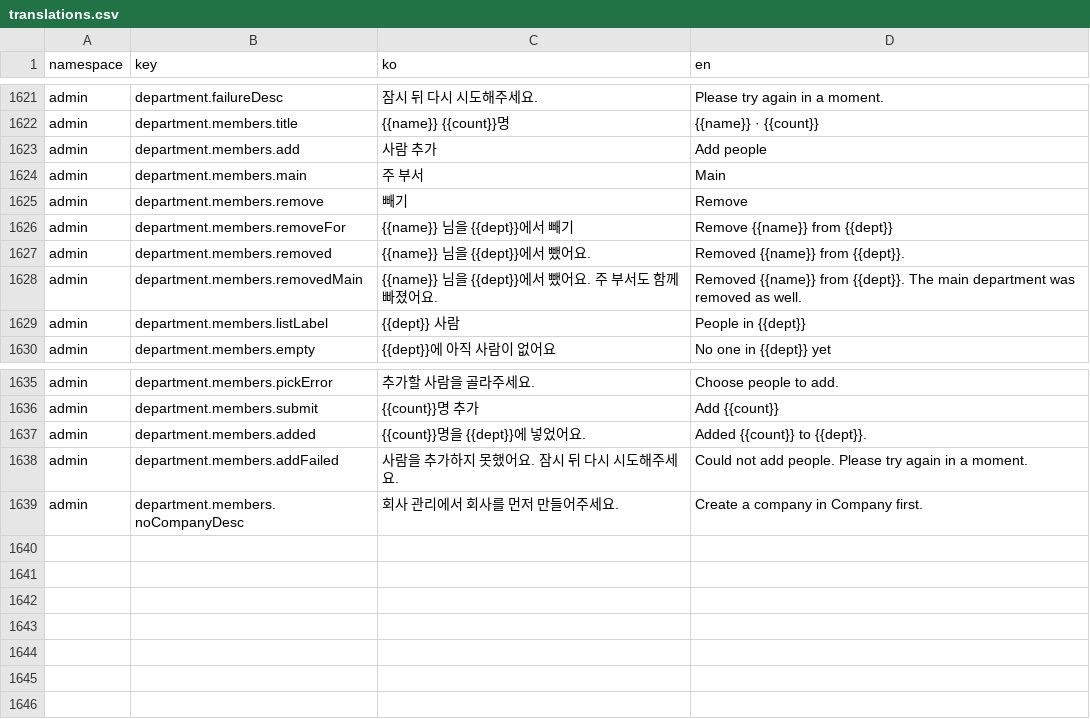
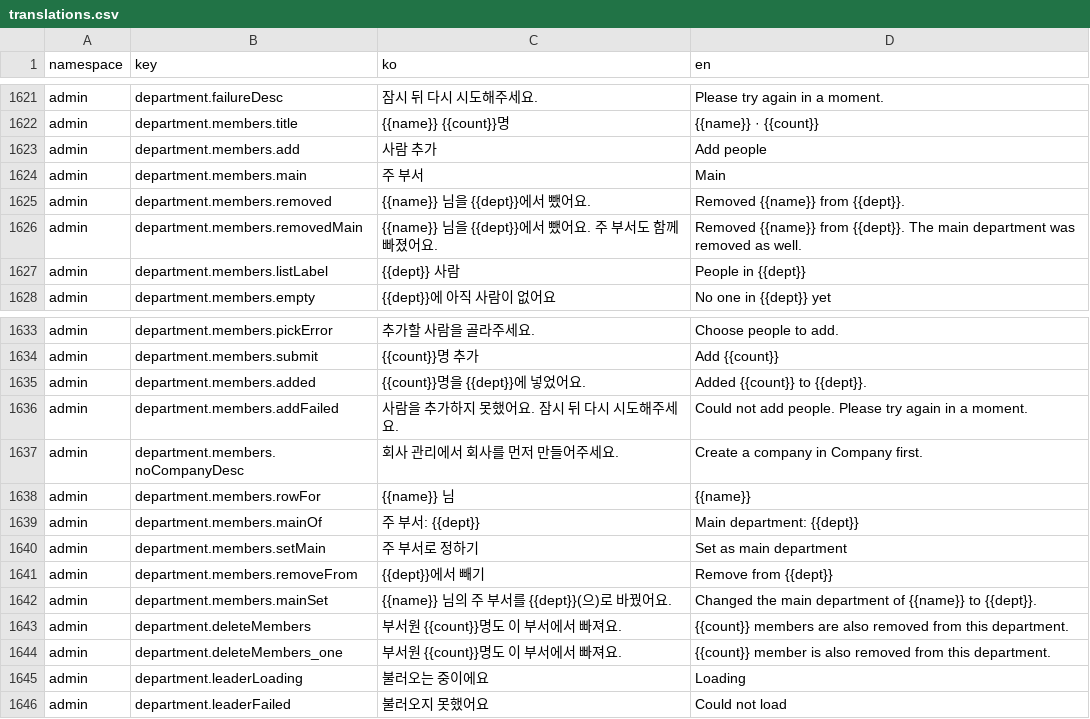
Before and after one commit to lshdainty/groo-ieum-front, a CSV file: i18n/translations.csv, drawn as a sheet; only a part is shown, gaps mark what is left out; removed rows and columns are numbered as before the commit, all else as after; the diff names each change by its address in the sheet, - before the commit and + after, or states it on an @@ line.

```diff
--- a/i18n/translations.csv
+++ b/i18n/translations.csv
-row 1625: admin | department.members.remove | 빼기 | Remove
-row 1626: admin | department.members.removeFor | {{name}} 님을 {{dept}}에서 빼기 | Remove {{name}} from {{dept}}
+row 1638: admin | department.members.rowFor | {{name}} 님 | {{name}}
+row 1639: admin | department.members.mainOf | 주 부서: {{dept}} | Main department: {{dept}}
+row 1640: admin | department.members.setMain | 주 부서로 정하기 | Set as main department
+row 1641: admin | department.members.removeFrom | {{dept}}에서 빼기 | Remove from {{dept}}
+row 1642: admin | department.members.mainSet | {{name}} 님의 주 부서를 {{dept}}(으)로 바꿨어요. | Changed the main department of {{name}} to {{dept}}.
+row 1643: admin | department.deleteMembers | 부서원 {{count}}명도 이 부서에서 빠져요. | {{count}} members are also removed from this department.
+row 1644: admin | department.deleteMembers_one | 부서원 {{count}}명도 이 부서에서 빠져요. | {{count}} member is also removed from this department.
+row 1645: admin | department.leaderLoading | 불러오는 중이에요 | Loading
+row 1646: admin | department.leaderFailed | 불러오지 못했어요 | Could not load
```
Also changed, not shown: 6 other files.
